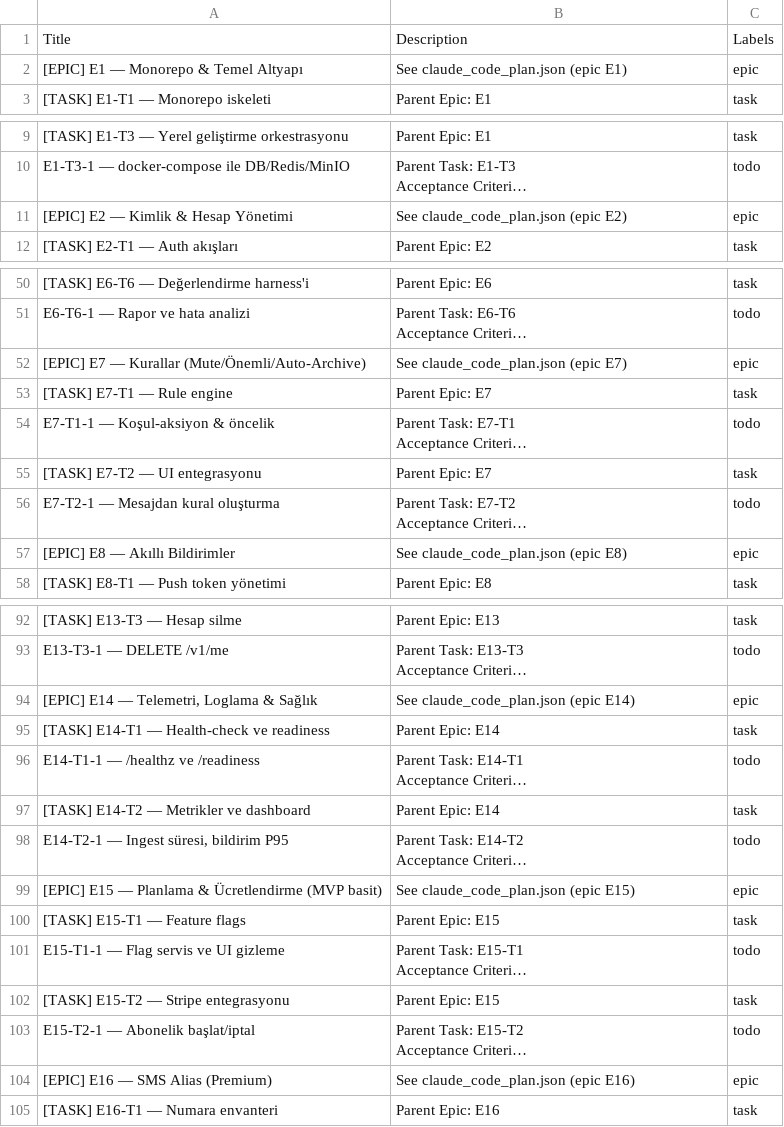
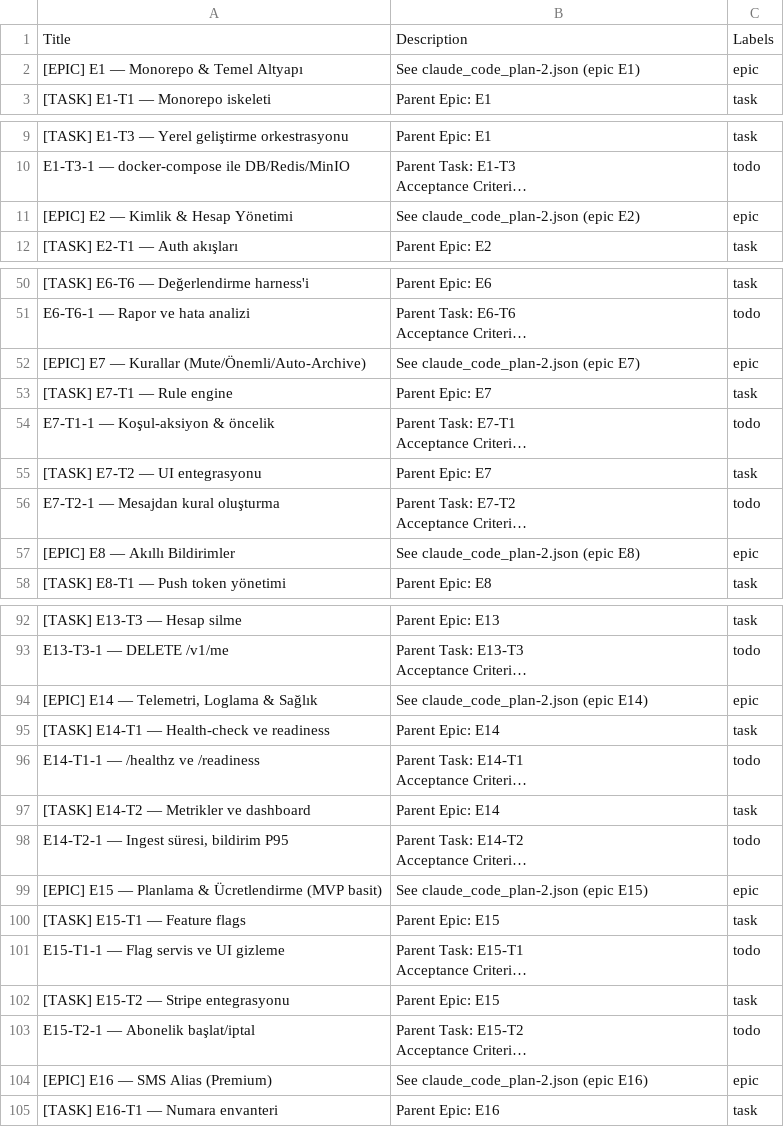
Before and after one commit to devtturk/emissa, a CSV file: linear-2.csv, drawn as a sheet; only a part is shown, gaps mark what is left out; long unchanged cells end in …; the diff covers the shown part only; the diff names each change by its address in the sheet, - before the commit and + after, or states it on an @@ line.

```diff
--- a/linear-2.csv
+++ b/linear-2.csv
-B2: See claude_code_plan.json (epic E1)
+B2: See claude_code_plan-2.json (epic E1)
-B11: See claude_code_plan.json (epic E2)
+B11: See claude_code_plan-2.json (epic E2)
-B52: See claude_code_plan.json (epic E7)
+B52: See claude_code_plan-2.json (epic E7)
-B57: See claude_code_plan.json (epic E8)
+B57: See claude_code_plan-2.json (epic E8)
-B94: See claude_code_plan.json (epic E14)
+B94: See claude_code_plan-2.json (epic E14)
-B99: See claude_code_plan.json (epic E15)
+B99: See claude_code_plan-2.json (epic E15)
-B104: See claude_code_plan.json (epic E16)
+B104: See claude_code_plan-2.json (epic E16)
```
Also changed, not shown: 10 edited cells elsewhere in this file, jira-2.csv, 3 other files.
